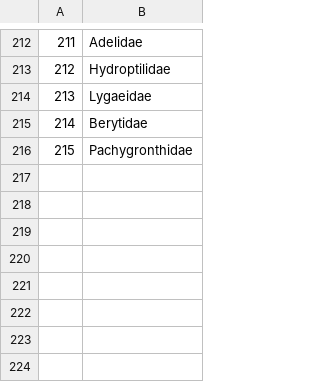
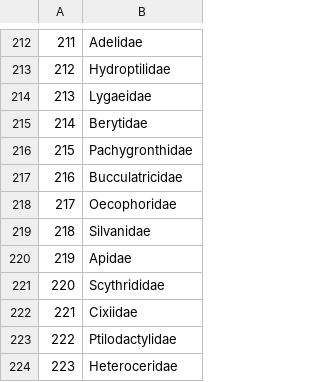
Before and after one commit to juehling/tres_diet_investment, a CSV file: 5_other_outputs/unique_families.csv, drawn as a sheet; only a part is shown, gaps mark what is left out.

```diff
--- a/5_other_outputs/unique_families.csv
+++ b/5_other_outputs/unique_families.csv
@@ -216 +216,9 @@
 "215","Pachygronthidae"
+"216","Bucculatricidae"
+"217","Oecophoridae"
+"218","Silvanidae"
+"219","Apidae"
+"220","Scythrididae"
+"221","Cixiidae"
+"222","Ptilodactylidae"
+"223","Heteroceridae"
```
Also changed, not shown: 3_r_scripts/aquatic_prov_comp.csv, 5_other_outputs/unique_families_aquatic_terrestrial_IDs.csv, 14 other files.
